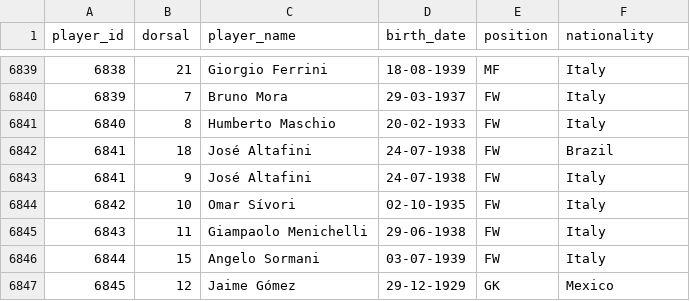
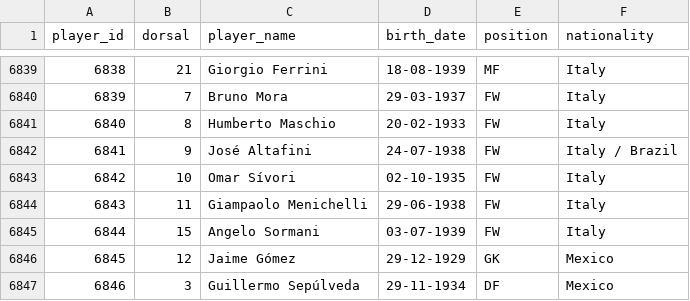
Before and after one commit to rbetis35/mundiales-futbol-datos, a CSV file: WorldCups/players/players.csv, drawn as a sheet; only a part is shown, gaps mark what is left out; the shorter side is filled out with more unchanged rows.

Commit message:
Update players.csv

```diff
--- a/WorldCups/players/players.csv
+++ b/WorldCups/players/players.csv
@@ -6841,4 +6841,3 @@ player_id,dorsal,player_name,birth_date,position,nationality
 6840,8,Humberto Maschio,20-02-1933,FW,Italy
-6841,18,José Altafini,24-07-1938,FW,Brazil
-6841,9,José Altafini,24-07-1938,FW,Italy
+6841,9,José Altafini,24-07-1938,FW,Italy / Brazil
 6842,10,Omar Sívori,02-10-1935,FW,Italy
```
